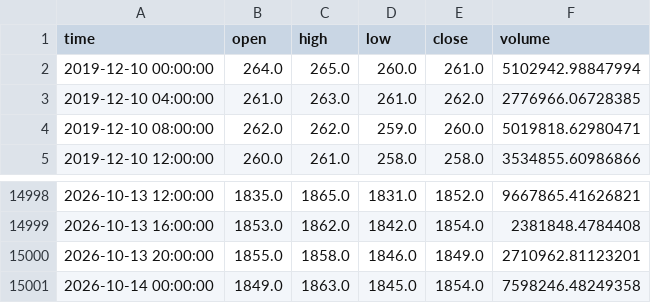
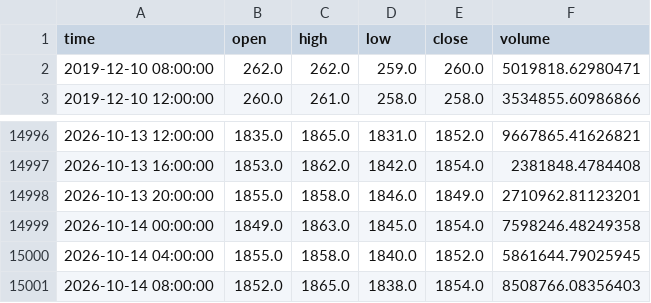
Before and after one commit to koreacoinlee/coin-research-bot, a CSV file: data/KRW-XRP_4h.csv, drawn as a sheet; only a part is shown, gaps mark what is left out; removed rows and columns are numbered as before the commit, all else as after; the diff names each change by its address in the sheet, - before the commit and + after, or states it on an @@ line.

```diff
--- a/data/KRW-XRP_4h.csv
+++ b/data/KRW-XRP_4h.csv
-row 2: 2019-12-10 00:00:00 | 264.0 | 265.0 | 260.0 | 261.0 | 5102942.98847994
-row 3: 2019-12-10 04:00:00 | 261.0 | 263.0 | 261.0 | 262.0 | 2776966.06728385
+row 15000: 2026-10-14 04:00:00 | 1855.0 | 1858.0 | 1840.0 | 1852.0 | 5861644.79025945
+row 15001: 2026-10-14 08:00:00 | 1852.0 | 1865.0 | 1838.0 | 1854.0 | 8508766.08356403
```
Also changed, not shown: data/KRW-SOL_4h.csv, 6 other files.
